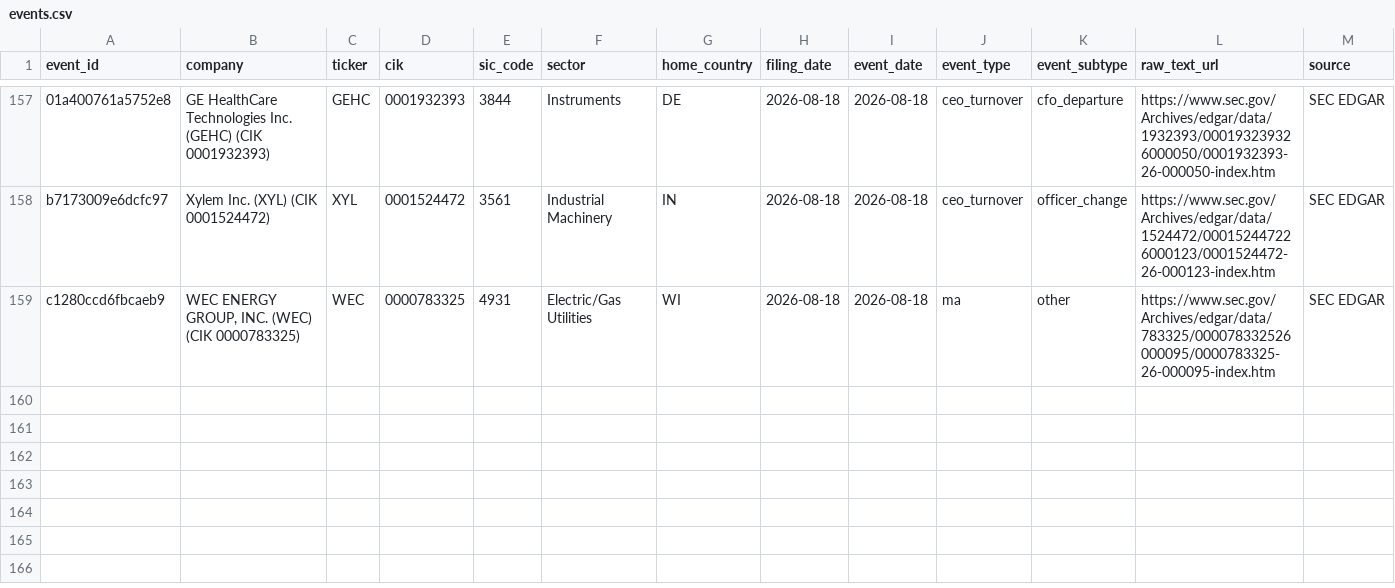
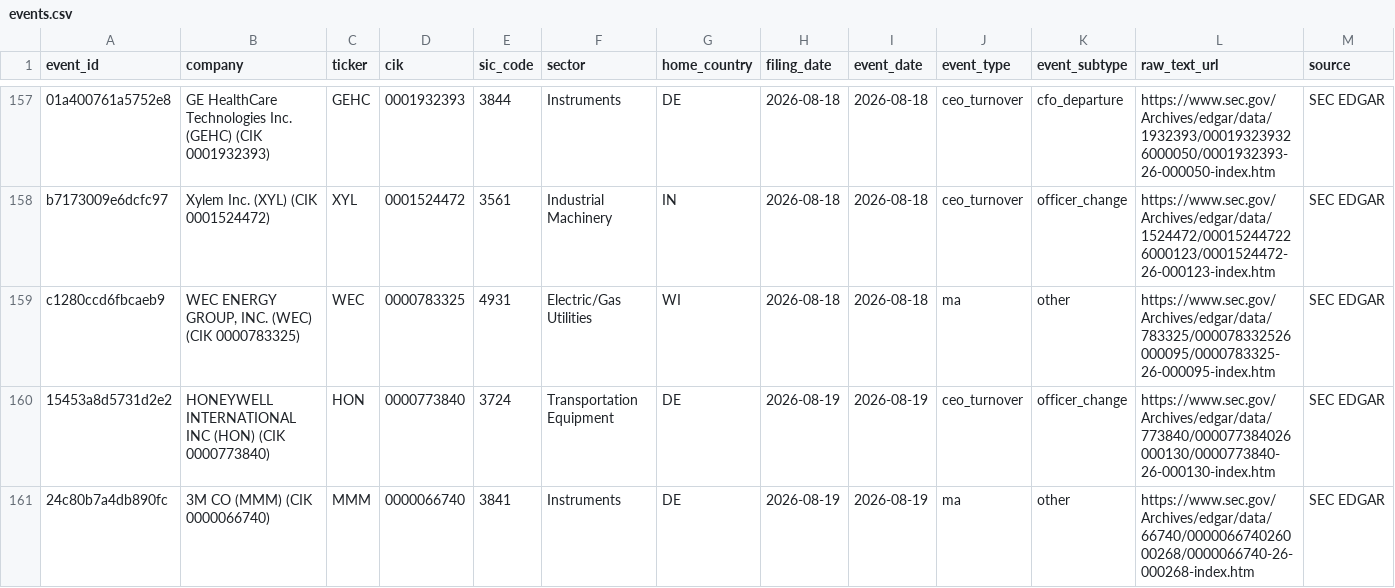
Before and after one commit to Arthurliangli/strategic-event-tracker, a CSV file: data/events/events.csv, drawn as a sheet; only a part is shown, gaps mark what is left out; rows hold the shown columns only; the diff names each change by its address in the sheet, - before the commit and + after, or states it on an @@ line.

Commit message:
predict: 2026-08-19 12:52 UTC — auto-update events & predictions

```diff
--- a/data/events/events.csv
+++ b/data/events/events.csv
+row 160: 15453a8d5731d2e2 | HONEYWELL INTERNATIONAL INC (HON) (CIK 0000773840) | HON | 0000773840 | 3724 | Transportation Equipment | DE | 2026-08-19 | 2026-08-19 | ceo_turnover | officer_change | https://www.sec.gov/Archives/edgar/data/773840/000077384026000130/0000773840-26-000130-index.htm | SEC EDGAR
+row 161: 24c80b7a4db890fc | 3M CO (MMM) (CIK 0000066740) | MMM | 0000066740 | 3841 | Instruments | DE | 2026-08-19 | 2026-08-19 | ma | other | https://www.sec.gov/Archives/edgar/data/66740/000006674026000268/0000066740-26-000268-index.htm | SEC EDGAR
```
